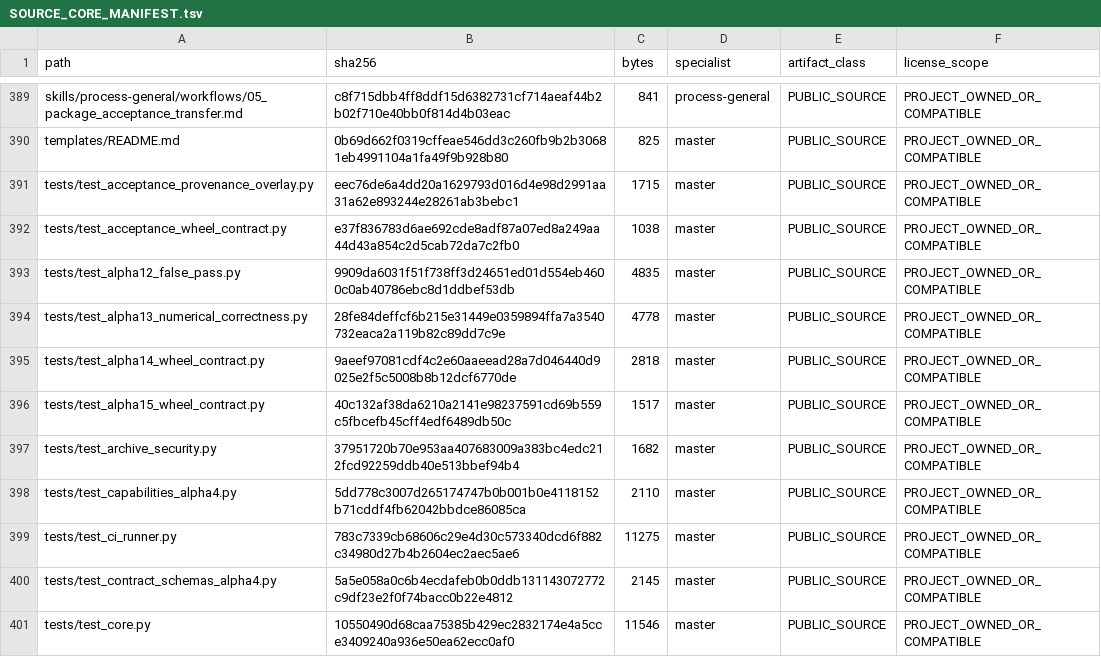
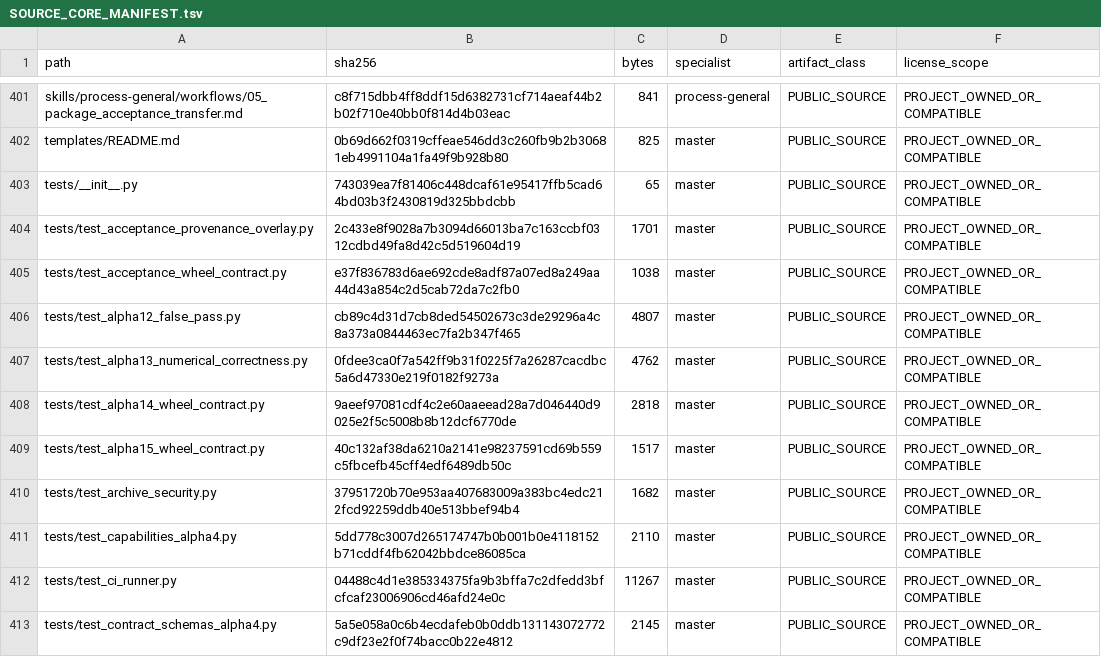
Before and after one commit to SUNHAOJUN22/TSAO-PROCESSING-SKILL, a TSV file: reports/SOURCE_CORE_MANIFEST.tsv, drawn as a sheet; only a part is shown, gaps mark what is left out; the shorter side is filled out with more unchanged rows; the diff covers the shown part only.

```diff
--- a/reports/SOURCE_CORE_MANIFEST.tsv
+++ b/reports/SOURCE_CORE_MANIFEST.tsv
@@ -390,6 +402,7 @@ skills/process-general/workflows/05_package_acceptance_transfer.md	c8f715dbb4ff8
 templates/README.md	0b69d662f0319cffeae546dd3c260fb9b2b30681eb4991104a1fa49f9b928b80	825	master	PUBLIC_SOURCE	PROJECT_OWNED_OR_COMPATIBLE
-tests/test_acceptance_provenance_overlay.py	eec76de6a4dd20a1629793d016d4e98d2991aa31a62e893244e28261ab3bebc1	1715	master	PUBLIC_SOURCE	PROJECT_OWNED_OR_COMPATIBLE
+tests/__init__.py	743039ea7f81406c448dcaf61e95417ffb5cad64bd03b3f2430819d325bbdcbb	65	master	PUBLIC_SOURCE	PROJECT_OWNED_OR_COMPATIBLE
+tests/test_acceptance_provenance_overlay.py	2c433e8f9028a7b3094d66013ba7c163ccbf0312cdbd49fa8d42c5d519604d19	1701	master	PUBLIC_SOURCE	PROJECT_OWNED_OR_COMPATIBLE
 tests/test_acceptance_wheel_contract.py	e37f836783d6ae692cde8adf87a07ed8a249aa44d43a854c2d5cab72da7c2fb0	1038	master	PUBLIC_SOURCE	PROJECT_OWNED_OR_COMPATIBLE
-tests/test_alpha12_false_pass.py	9909da6031f51f738ff3d24651ed01d554eb4600c0ab40786ebc8d1ddbef53db	4835	master	PUBLIC_SOURCE	PROJECT_OWNED_OR_COMPATIBLE
-tests/test_alpha13_numerical_correctness.py	28fe84deffcf6b215e31449e0359894ffa7a3540732eaca2a119b82c89dd7c9e	4778	master	PUBLIC_SOURCE	PROJECT_OWNED_OR_COMPATIBLE
+tests/test_alpha12_false_pass.py	cb89c4d31d7cb8ded54502673c3de29296a4c8a373a0844463ec7fa2b347f465	4807	master	PUBLIC_SOURCE	PROJECT_OWNED_OR_COMPATIBLE
+tests/test_alpha13_numerical_correctness.py	0fdee3ca0f7a542ff9b31f0225f7a26287cacdbc5a6d47330e219f0182f9273a	4762	master	PUBLIC_SOURCE	PROJECT_OWNED_OR_COMPATIBLE
 tests/test_alpha14_wheel_contract.py	9aeef97081cdf4c2e60aaeead28a7d046440d9025e2f5c5008b8b12dcf6770de	2818	master	PUBLIC_SOURCE	PROJECT_OWNED_OR_COMPATIBLE
@@ -398,3 +411,3 @@ tests/test_archive_security.py	37951720b70e953aa407683009a383bc4edc212fcd92259dd
 tests/test_capabilities_alpha4.py	5dd778c3007d265174747b0b001b0e4118152b71cddf4fb62042bbdce86085ca	2110	master	PUBLIC_SOURCE	PROJECT_OWNED_OR_COMPATIBLE
-tests/test_ci_runner.py	783c7339cb68606c29e4d30c573340dcd6f882c34980d27b4b2604ec2aec5ae6	11275	master	PUBLIC_SOURCE	PROJECT_OWNED_OR_COMPATIBLE
+tests/test_ci_runner.py	04488c4d1e385334375fa9b3bffa7c2dfedd3bfcfcaf23006906cd46afd24e0c	11267	master	PUBLIC_SOURCE	PROJECT_OWNED_OR_COMPATIBLE
 tests/test_contract_schemas_alpha4.py	5a5e058a0c6b4ecdafeb0b0ddb131143072772c9df23e2f0f74bacc0b22e4812	2145	master	PUBLIC_SOURCE	PROJECT_OWNED_OR_COMPATIBLE
```
Also changed, not shown: 16 added rows and 41 edited cells elsewhere in this file, 49 other files.
